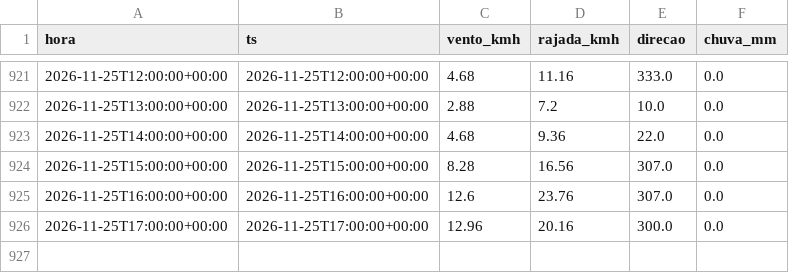
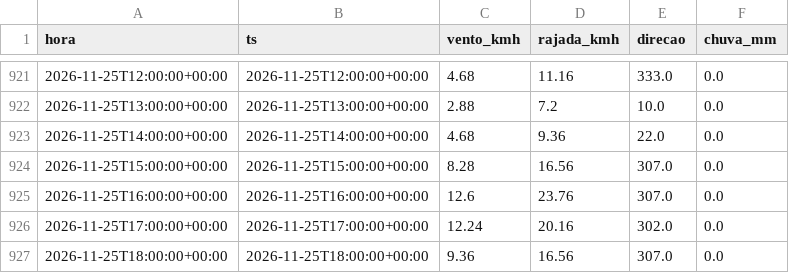
Before and after one commit to fernandoliveiraf-sudo/previsao-cnp-boituva, a CSV file: dados/cnp_horario.csv, drawn as a sheet; only a part is shown, gaps mark what is left out.

```diff
--- a/dados/cnp_horario.csv
+++ b/dados/cnp_horario.csv
@@ -925,2 +925,3 @@ hora,ts,vento_kmh,rajada_kmh,direcao,chuva_mm
 2026-11-25T16:00:00+00:00,2026-11-25T16:00:00+00:00,12.6,23.76,307.0,0.0
-2026-11-25T17:00:00+00:00,2026-11-25T17:00:00+00:00,12.96,20.16,300.0,0.0
+2026-11-25T17:00:00+00:00,2026-11-25T17:00:00+00:00,12.24,20.16,302.0,0.0
+2026-11-25T18:00:00+00:00,2026-11-25T18:00:00+00:00,9.36,16.56,307.0,0.0
```
Also changed, not shown: dados/cnp_5min_2026-11.csv, 1 other file.
